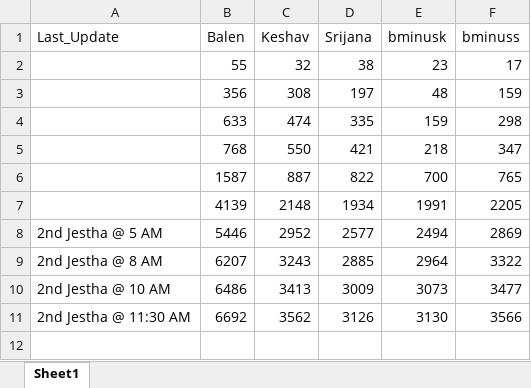
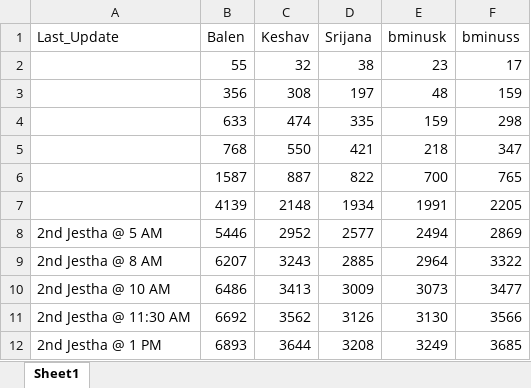
Before and after one commit to akashadhikari/balen_lead, an Excel workbook: margin.xlsx, sheet Sheet1, drawn as a sheet; values as stored, in another font and other column widths than the file's, no borders; the diff names each change by its address in the sheet, - before the commit and + after, or states it on an @@ line.

Commit message:
Add new data

```diff
--- a/margin.xlsx (sheet Sheet1)
+++ b/margin.xlsx (sheet Sheet1)
+row 12: 2nd Jestha @ 1 PM | 6893 | 3644 | 3208 | 3249 | 3685
```
Also changed, not shown: 4 other files.
